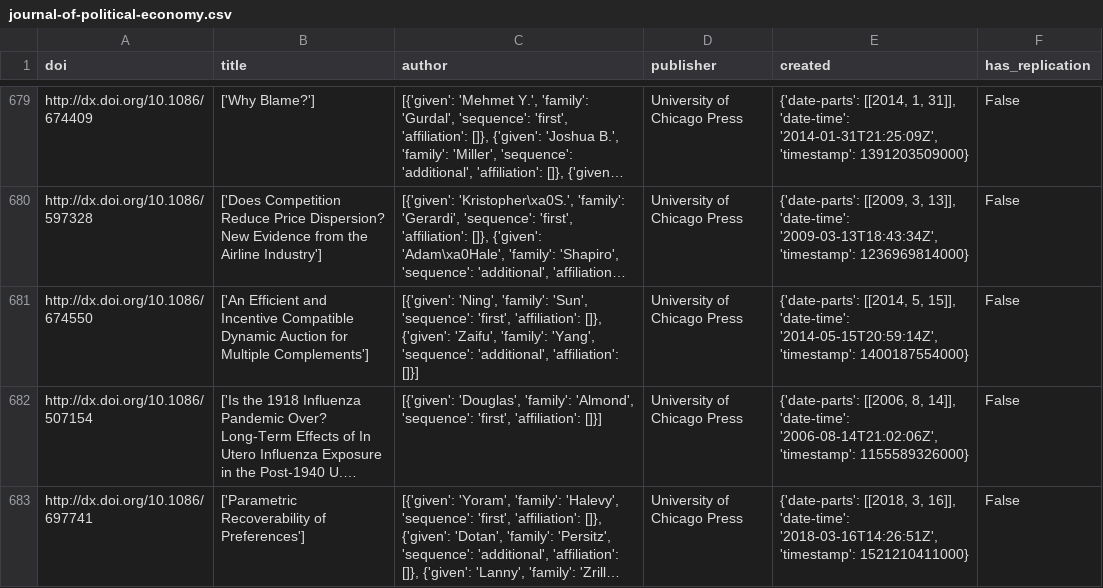
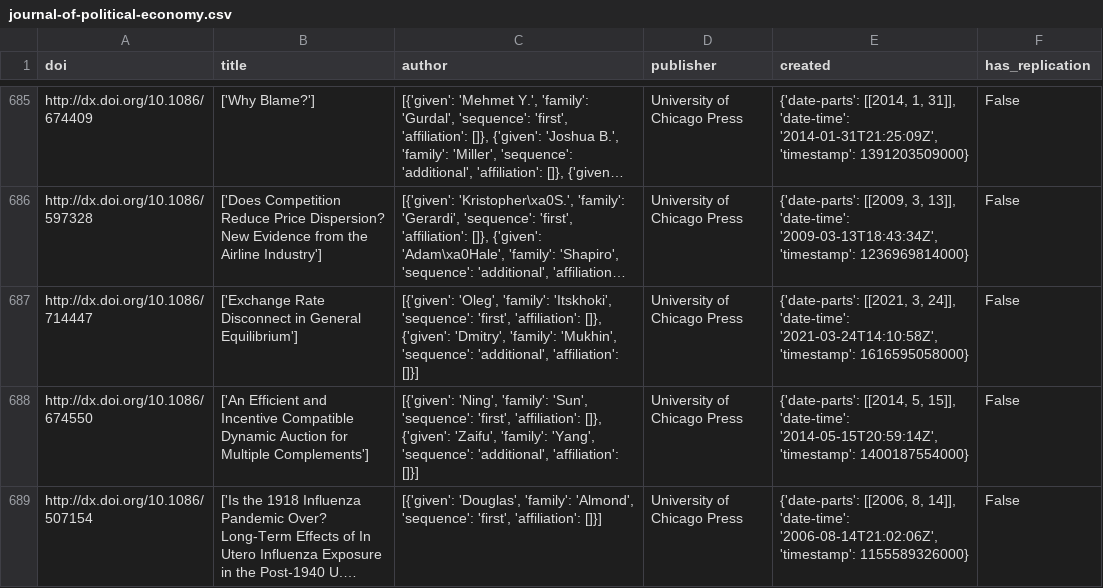
Before and after one commit to ledwindra/replication-code-economics, a CSV file: data/has-replication/journal-of-political-economy.csv, drawn as a sheet; only a part is shown, gaps mark what is left out; the shorter side is filled out with more unchanged rows; long unchanged cells end in …; the diff covers the shown part only; the diff names each change by its address in the sheet, - before the commit and + after, or states it on an @@ line.

```diff
--- a/data/has-replication/journal-of-political-economy.csv
+++ b/data/has-replication/journal-of-political-economy.csv
+row 687: http://dx.doi.org/10.1086/714447 | ['Exchange Rate Disconnect in General Equilibrium'] | [{'given': 'Oleg', 'family': 'Itskhoki', 'sequence': 'first', 'affiliation': []}, {'given': 'Dmitry', 'family': 'Mukhin', 'sequence': 'additional', 'affiliation': []}] | University of Chicago Press | {'date-parts': [[2021, 3, 24]], 'date-time': '2021-03-24T14:10:58Z', 'timestamp': 1616595058000} | False
```
Also changed, not shown: 6 added rows and 18 edited cells elsewhere in this file, data/has-replication/the-quarterly-journal-of-economics.csv, 1 other file.
